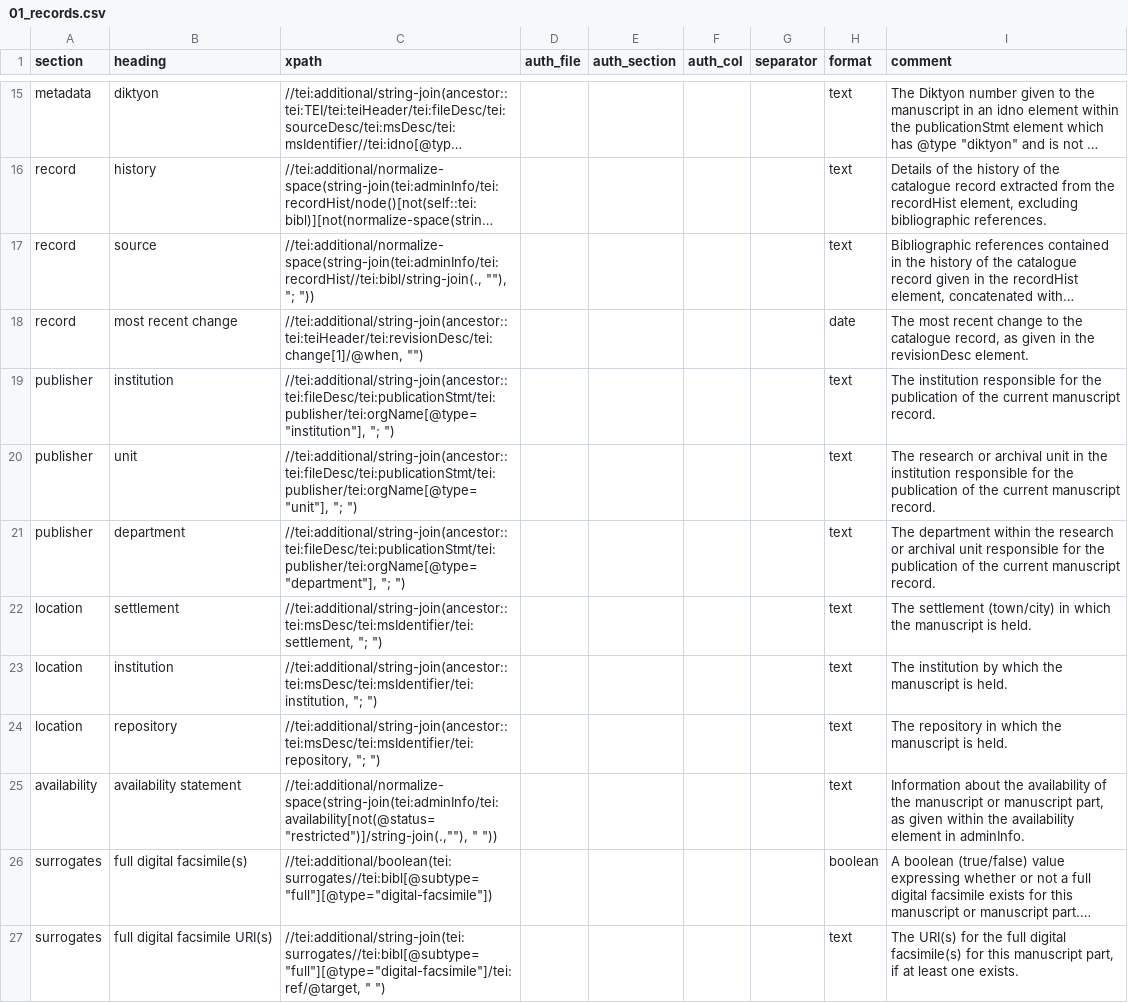
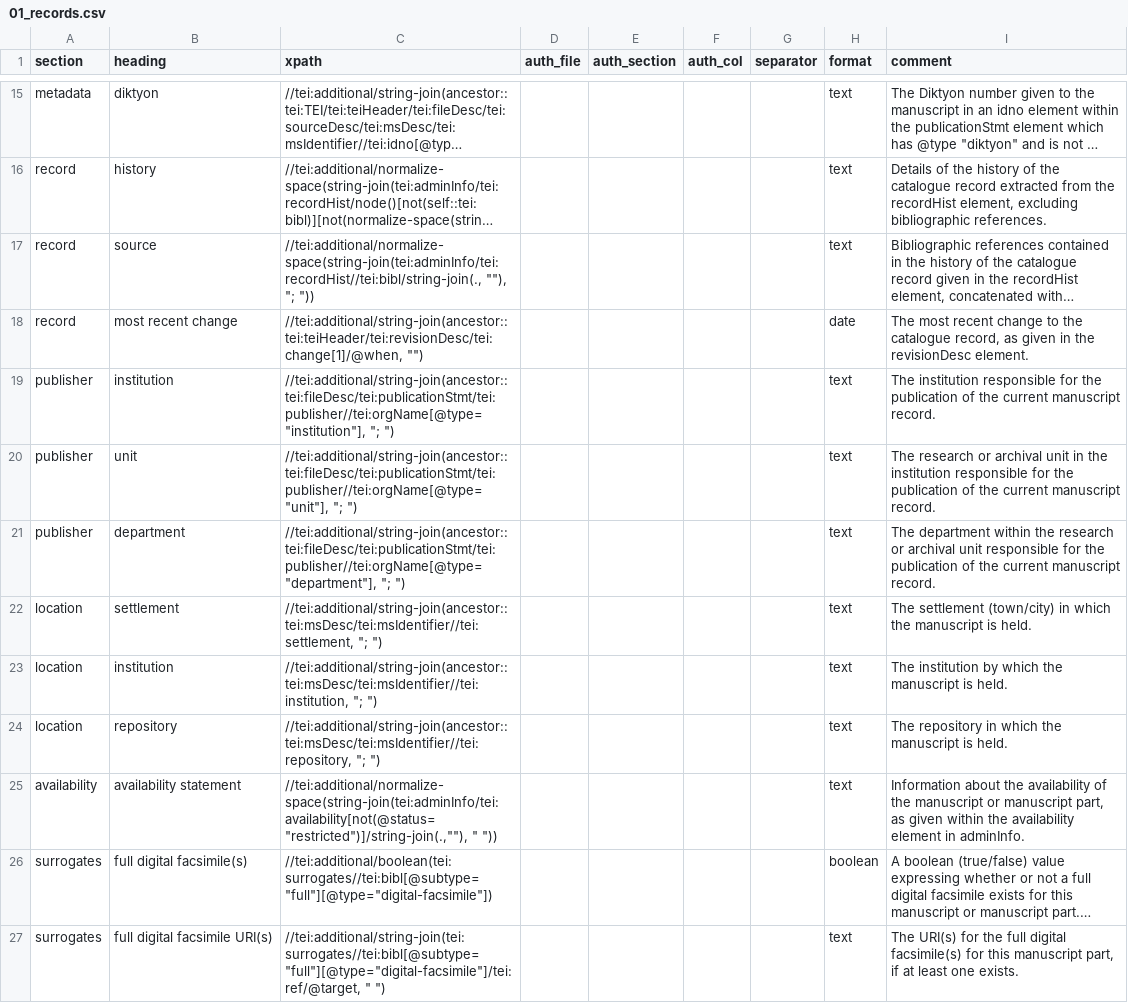
Before and after one commit to dowsmiller-test-env/enabling-digital-research, a CSV file: tabular_data/config/collection/01_records.csv, drawn as a sheet; only a part is shown, gaps mark what is left out; long unchanged cells end in …; the diff names each change by its address in the sheet, - before the commit and + after, or states it on an @@ line.

Commit message:
Config updates
– Conversion of 00_overview to run with FLOWR
– Addition of conversion from inches to mm in binding in 00_overview (binding in 02_binding and rolls in 03_measurement to follow)
– Bug fix in otherLangs identification in 00_overview
– Publisher and location XPaths in 01_records made more robust

```diff
--- a/tabular_data/config/collection/01_records.csv
+++ b/tabular_data/config/collection/01_records.csv
-C19 (xpath): //tei:additional/string-join(ancestor::tei:fileDesc/tei:publicationStmt/tei:publisher/tei:orgName[@type="institution"], "; ")
+C19 (xpath): //tei:additional/string-join(ancestor::tei:fileDesc/tei:publicationStmt/tei:publisher//tei:orgName[@type="institution"], "; ")
-C20 (xpath): //tei:additional/string-join(ancestor::tei:fileDesc/tei:publicationStmt/tei:publisher/tei:orgName[@type="unit"], "; ")
+C20 (xpath): //tei:additional/string-join(ancestor::tei:fileDesc/tei:publicationStmt/tei:publisher//tei:orgName[@type="unit"], "; ")
-C21 (xpath): //tei:additional/string-join(ancestor::tei:fileDesc/tei:publicationStmt/tei:publisher/tei:orgName[@type="department"], "; ")
+C21 (xpath): //tei:additional/string-join(ancestor::tei:fileDesc/tei:publicationStmt/tei:publisher//tei:orgName[@type="department"], "; ")
-C22 (xpath): //tei:additional/string-join(ancestor::tei:msDesc/tei:msIdentifier/tei:settlement, "; ")
+C22 (xpath): //tei:additional/string-join(ancestor::tei:msDesc/tei:msIdentifier//tei:settlement, "; ")
-C23 (xpath): //tei:additional/string-join(ancestor::tei:msDesc/tei:msIdentifier/tei:institution, "; ")
+C23 (xpath): //tei:additional/string-join(ancestor::tei:msDesc/tei:msIdentifier//tei:institution, "; ")
-C24 (xpath): //tei:additional/string-join(ancestor::tei:msDesc/tei:msIdentifier/tei:repository, "; ")
+C24 (xpath): //tei:additional/string-join(ancestor::tei:msDesc/tei:msIdentifier//tei:repository, "; ")
```
Also changed, not shown: tabular_data/config/collection/00_overview.csv.
